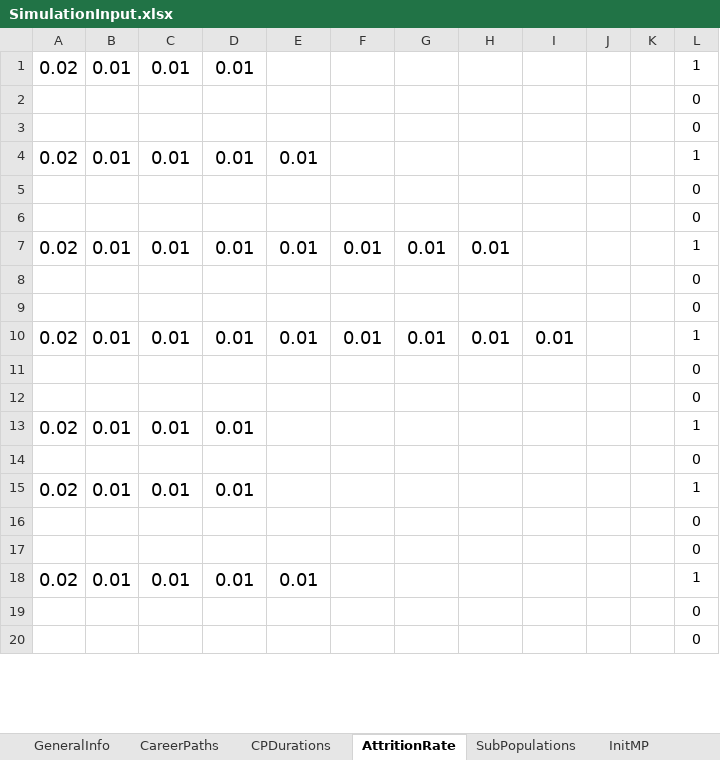
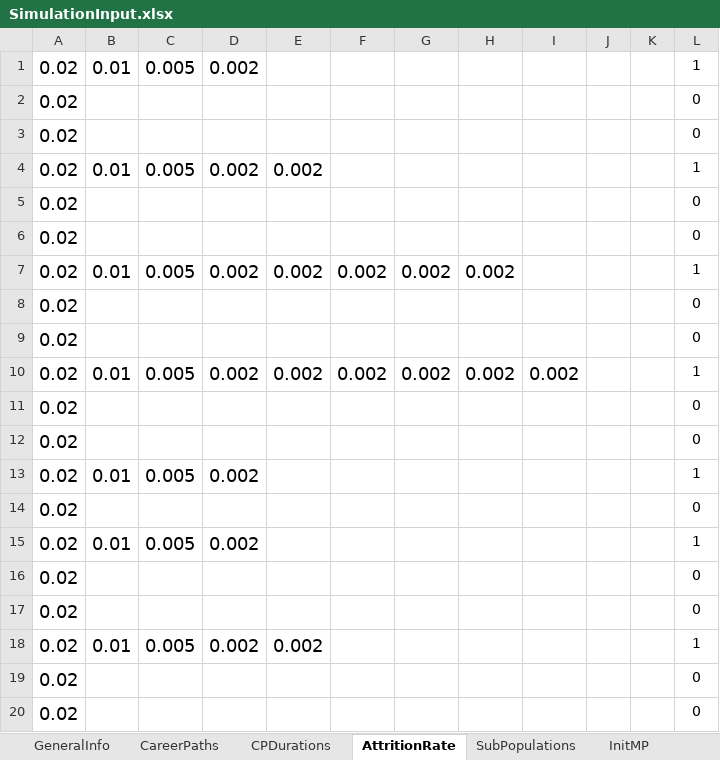
Before and after one commit to Omazaria/CareerPathBeDef, an Excel workbook: SimulationInput.xlsx, sheet AttritionRate, drawn as a sheet; only a part is shown; values as stored, in another font and other column widths than the file's, no borders; conditional formats not drawn; the diff covers the shown part only; the diff names each change by its address in the sheet, - before the commit and + after, or states it on an @@ line.

```diff
--- a/SimulationInput.xlsx (sheet AttritionRate)
+++ b/SimulationInput.xlsx (sheet AttritionRate)
-C1: 0.01
+C1: 0.005
-D1: 0.01
+D1: 0.002
-A2:A3: (empty)
+A2:A3: 0.02
-C4: 0.01
+C4: 0.005
-D4: 0.01
+D4: 0.002
-E4: 0.01
+E4: 0.002
-A5:A6: (empty)
+A5:A6: 0.02
-C7: 0.01
+C7: 0.005
-D7: 0.01
+D7: 0.002
-E7: 0.01
+E7: 0.002
-F7: 0.01
+F7: 0.002
-G7: 0.01
+G7: 0.002
-H7: 0.01
+H7: 0.002
-A8:A9: (empty)
+A8:A9: 0.02
-C10: 0.01
+C10: 0.005
-D10: 0.01
+D10: 0.002
-E10: 0.01
+E10: 0.002
-F10: 0.01
+F10: 0.002
-G10: 0.01
+G10: 0.002
-H10: 0.01
+H10: 0.002
-I10: 0.01
+I10: 0.002
-A11:A12: (empty)
+A11:A12: 0.02
-C13: 0.01
+C13: 0.005
-D13: 0.01
+D13: 0.002
-A14: (empty)
+A14: 0.02
-C15: 0.01
+C15: 0.005
-D15: 0.01
+D15: 0.002
-A16:A17: (empty)
+A16:A17: 0.02
-C18: 0.01
+C18: 0.005
-D18: 0.01
+D18: 0.002
-E18: 0.01
+E18: 0.002
-A19:A20: (empty)
+A19:A20: 0.02
```
Also changed, not shown: 119 edited cells elsewhere in this sheet, sheet InitMP, sheet Recruitment, sheet Objective, sheet SubPopulations, sheet CPDurations, sheet GeneralInfo, 1 more sheet, other sheet tabs, charts or pictures, 1 other file.
